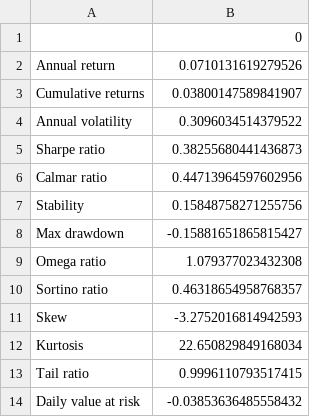
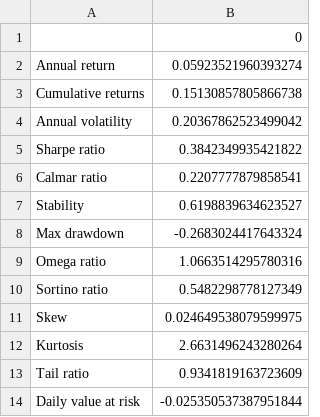
Before and after one commit to Ludovicdevillelongue/Portfolio-Allocator, a CSV file: pyfolio_results/ERC/performance_metrics.csv, drawn as a sheet.

```diff
--- a/pyfolio_results/ERC/performance_metrics.csv
+++ b/pyfolio_results/ERC/performance_metrics.csv
@@ -1,14 +1,14 @@
 ,0
-Annual return,0.0710131619279526
-Cumulative returns,0.03800147589841907
-Annual volatility,0.3096034514379522
-Sharpe ratio,0.38255680441436873
-Calmar ratio,0.44713964597602956
-Stability,0.15848758271255756
-Max drawdown,-0.15881651865815427
-Omega ratio,1.079377023432308
-Sortino ratio,0.46318654958768357
-Skew,-3.2752016814942593
-Kurtosis,22.650829849168034
-Tail ratio,0.9996110793517415
-Daily value at risk,-0.03853636485558432
+Annual return,0.05923521960393274
+Cumulative returns,0.15130857805866738
+Annual volatility,0.20367862523499042
+Sharpe ratio,0.3842349935421822
+Calmar ratio,0.2207777879858541
+Stability,0.6198839634623527
+Max drawdown,-0.2683024417643324
+Omega ratio,1.0663514295780316
+Sortino ratio,0.5482298778127349
+Skew,0.024649538079599975
+Kurtosis,2.6631496243280264
+Tail ratio,0.9341819163723609
+Daily value at risk,-0.025350537387951844
```
Also changed, not shown: bt_second/alloc_strat_opti_tester_recap.csv, pyfolio_results/MeanVar/performance_metrics.csv, 15 other files.
